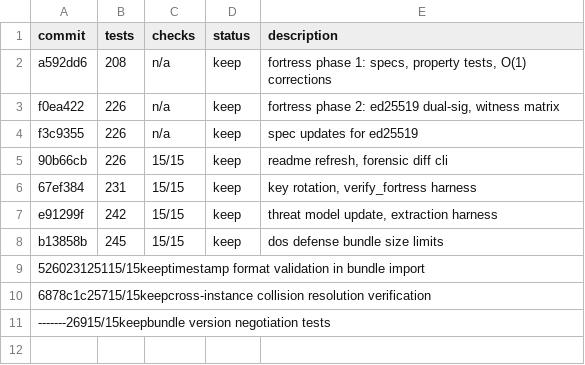
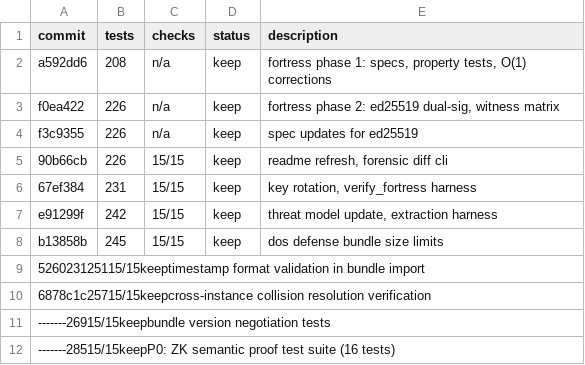
Before and after one commit to OtotaO/SUM, a TSV file: experiments.tsv, drawn as a sheet.

Commit message:
P0: ZK semantic proof test suite — closes credibility gap
- test_zk_proofs.py: 16 tests covering round-trip, non-entailment
  rejection, tampered proof detection (commitment, salt, quotient,
  swap), multi-proof non-linkability, edge cases (state=prime,
  state=1), and 100-axiom stress test

285 tests, 15/15 fortress checks.

```diff
--- a/experiments.tsv
+++ b/experiments.tsv
@@ -11 +11,2 @@ b13858b	245	15/15	keep	dos defense bundle size limits
 -------26915/15keepbundle version negotiation tests
+-------28515/15keepP0: ZK semantic proof test suite (16 tests)
```
Also changed, not shown: 1 other file.
